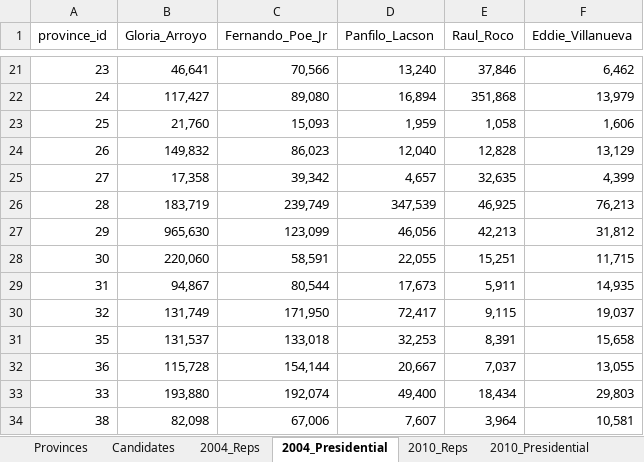
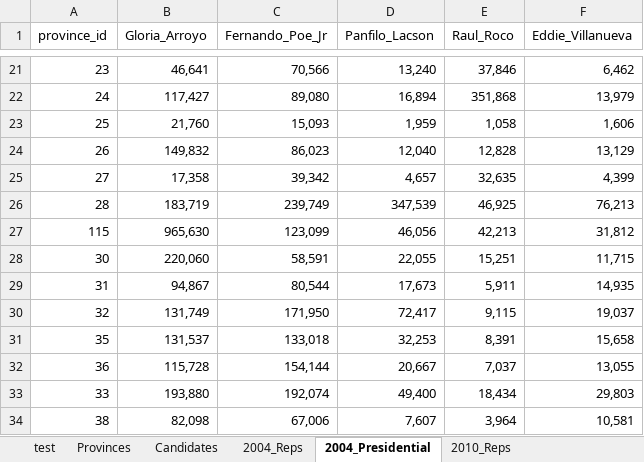
Before and after one commit to ronjonson/Electoral-PH, an Excel workbook: personal/data/PH_Electoral.xlsx, sheet 2004_Presidential, drawn as a sheet; only a part is shown, gaps mark what is left out; values as stored, in another font and other column widths than the file's, no borders; table styles not drawn; the diff names each change by its address in the sheet, - before the commit and + after, or states it on an @@ line.

```diff
--- a/personal/data/PH_Electoral.xlsx (sheet 2004_Presidential)
+++ b/personal/data/PH_Electoral.xlsx (sheet 2004_Presidential)
+sheet tab: test
-A27 (province_id): 29
+A27 (province_id): 115
```
Also changed, not shown: sheet Candidates, sheet 2022_VicePresidential, sheet 2022_Presidential, sheet 2016_VicePresidential, sheet 2016_Presidential, sheet 2004_Reps, 1 more sheet, 20 other files.
